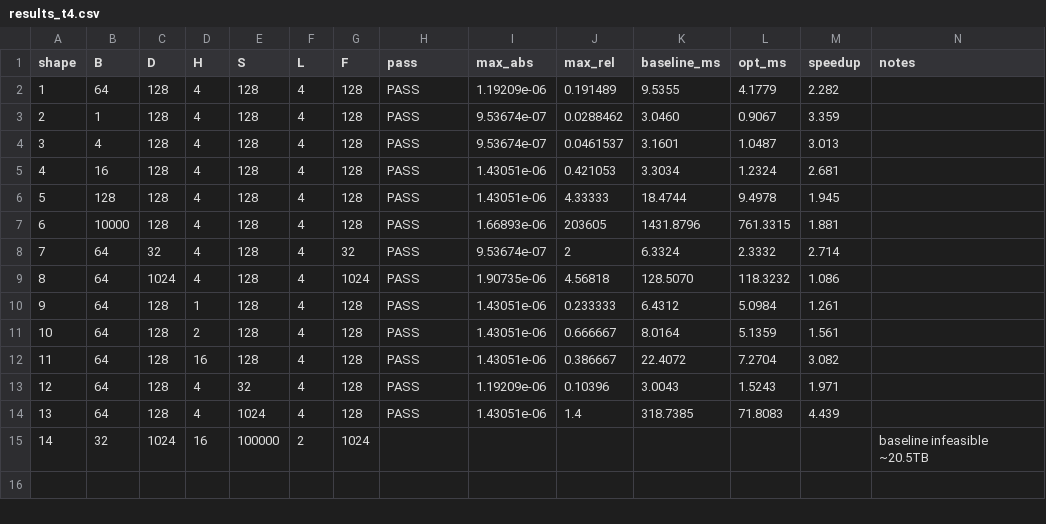
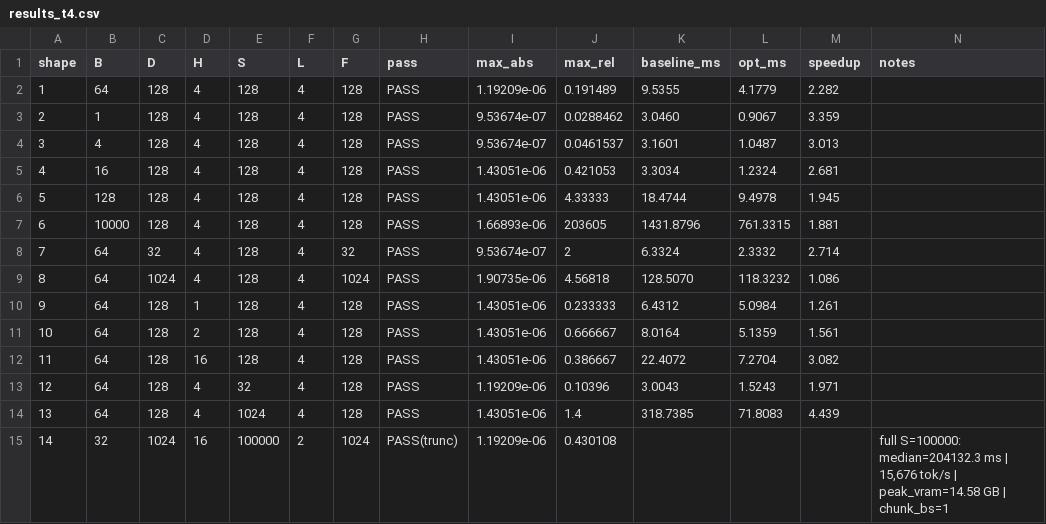
Before and after one commit to LUOaini1213/tiktok-techjam-2026-track3, a CSV file: results/results_t4.csv, drawn as a sheet.

```diff
--- a/results/results_t4.csv
+++ b/results/results_t4.csv
@@ -14,2 +14,2 @@ shape,B,D,H,S,L,F,pass,max_abs,max_rel,baseline_ms,opt_ms,speedup,notes
 13,64,128,4,1024,4,128,PASS,1.43051e-06,1.4,318.7385,71.8083,4.439,
-14,32,1024,16,100000,2,1024,,,,,,,baseline infeasible ~20.5TB
+14,32,1024,16,100000,2,1024,PASS(trunc),1.19209e-06,0.430108,,,,"full S=100000: median=204132.3 ms | 15,676 tok/s | peak_vram=14.58 GB | chunk_bs=1"
```
Also changed, not shown: 12 other files.
